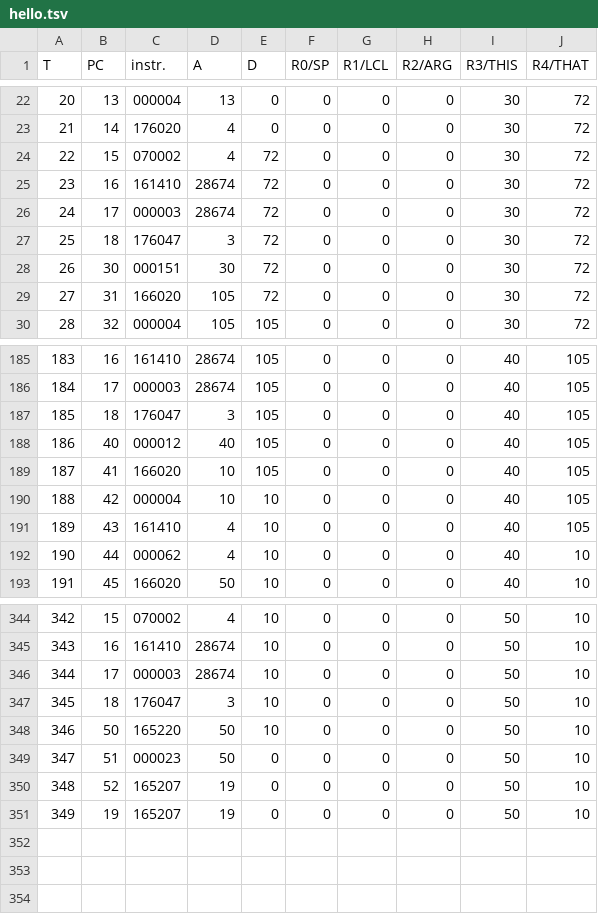
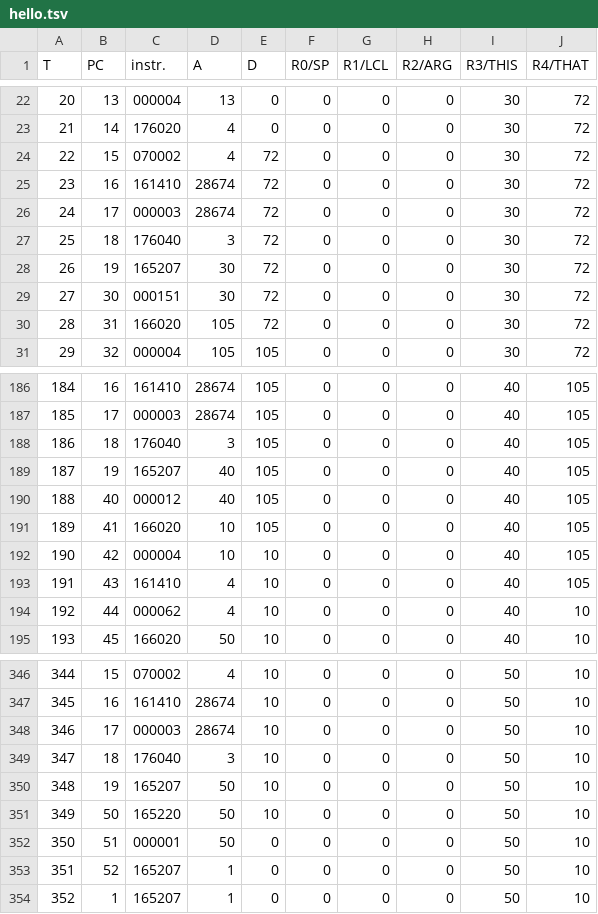
Before and after one commit to pesco/hackem, a TSV file: hello.tsv, drawn as a sheet; only a part is shown, gaps mark what is left out; addresses are those after the commit; the diff names each change by its address in the sheet, - before the commit and + after, or states it on an @@ line.

```diff
--- a/hello.tsv
+++ b/hello.tsv
-C27 (instr.): 176047
+C27 (instr.): 176040
+row 28: 26 | 19 | 165207 | 30 | 72 | 0 | 0 | 0 | 30 | 72
@@ column A (T) renumbered from row 29 down @@
-C188 (instr.): 176047
+C188 (instr.): 176040
+row 189: 187 | 19 | 165207 | 40 | 105 | 0 | 0 | 0 | 40 | 105
-C349 (instr.): 176047
+C349 (instr.): 176040
+row 350: 348 | 19 | 165207 | 50 | 10 | 0 | 0 | 0 | 50 | 10
-C352 (instr.): 000023
+C352 (instr.): 000001
-D353:D354 (A): 19
+D353:D354 (A): 1
-B354 (PC): 19
+B354 (PC): 1
```
Also changed, not shown: atoi.tsv, 2 other files.
